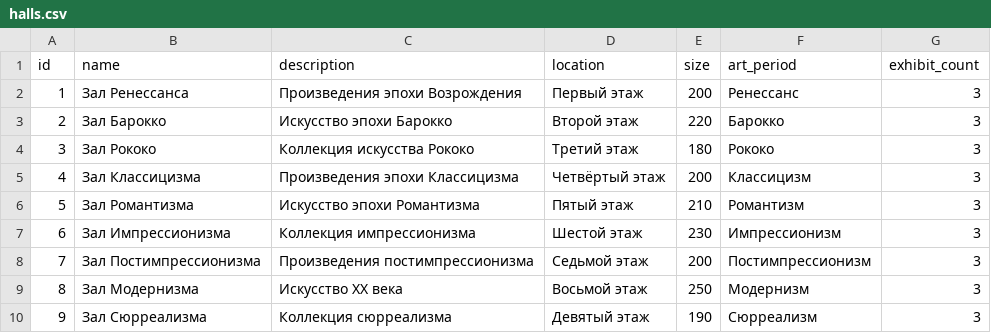
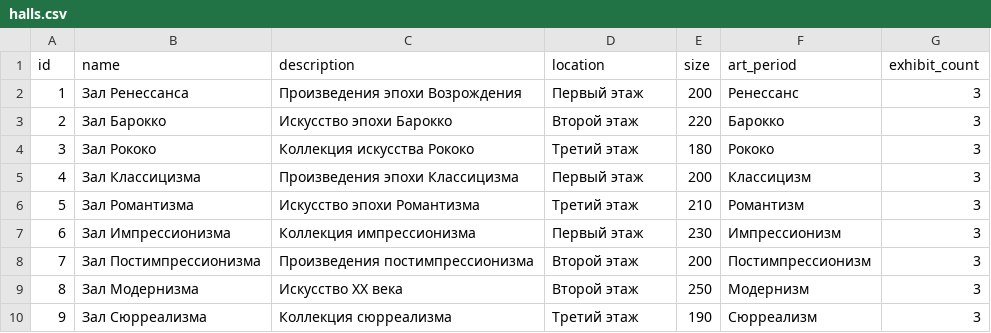
Before and after one commit to komorreby/GuideMe, a CSV file: data/halls.csv, drawn as a sheet.

```diff
--- a/data/halls.csv
+++ b/data/halls.csv
@@ -4,7 +4,7 @@ id,name,description,location,size,art_period,exhibit_count
 3,Зал Рококо,Коллекция искусства Рококо,Третий этаж,180,Рококо,3
-4,Зал Классицизма,Произведения эпохи Классицизма,Четвёртый этаж,200,Классицизм,3
-5,Зал Романтизма,Искусство эпохи Романтизма,Пятый этаж,210,Романтизм,3
-6,Зал Импрессионизма,Коллекция импрессионизма,Шестой этаж,230,Импрессионизм,3
-7,Зал Постимпрессионизма,Произведения постимпрессионизма,Седьмой этаж,200,Постимпрессионизм,3
-8,Зал Модернизма,Искусство XX века,Восьмой этаж,250,Модернизм,3
-9,Зал Сюрреализма,Коллекция сюрреализма,Девятый этаж,190,Сюрреализм,3
+4,Зал Классицизма,Произведения эпохи Классицизма,Первый этаж,200,Классицизм,3
+5,Зал Романтизма,Искусство эпохи Романтизма,Третий этаж,210,Романтизм,3
+6,Зал Импрессионизма,Коллекция импрессионизма,Первый этаж,230,Импрессионизм,3
+7,Зал Постимпрессионизма,Произведения постимпрессионизма,Второй этаж,200,Постимпрессионизм,3
+8,Зал Модернизма,Искусство XX века,Второй этаж,250,Модернизм,3
+9,Зал Сюрреализма,Коллекция сюрреализма,Третий этаж,190,Сюрреализм,3
```
Also changed, not shown: 15 other files.
